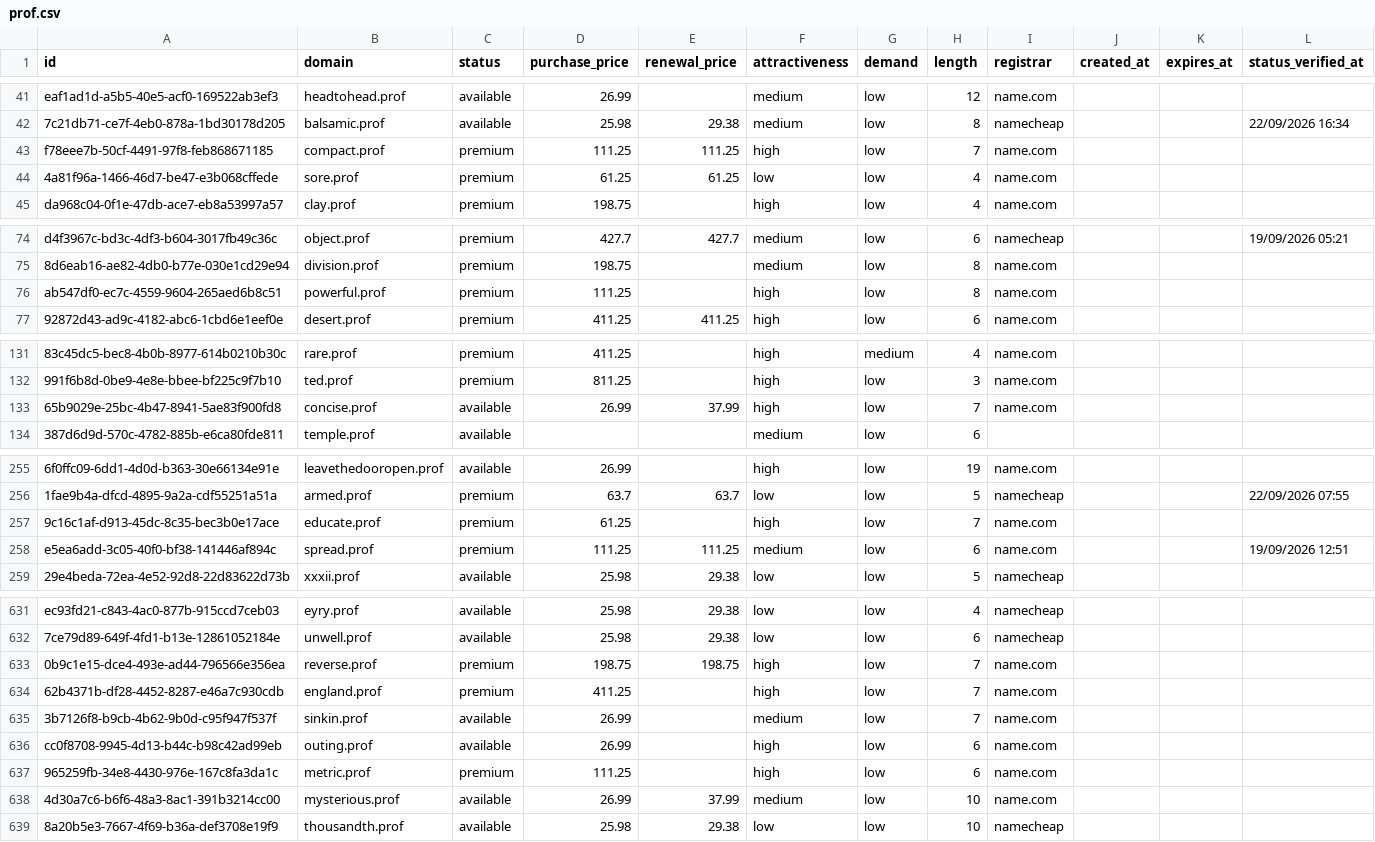
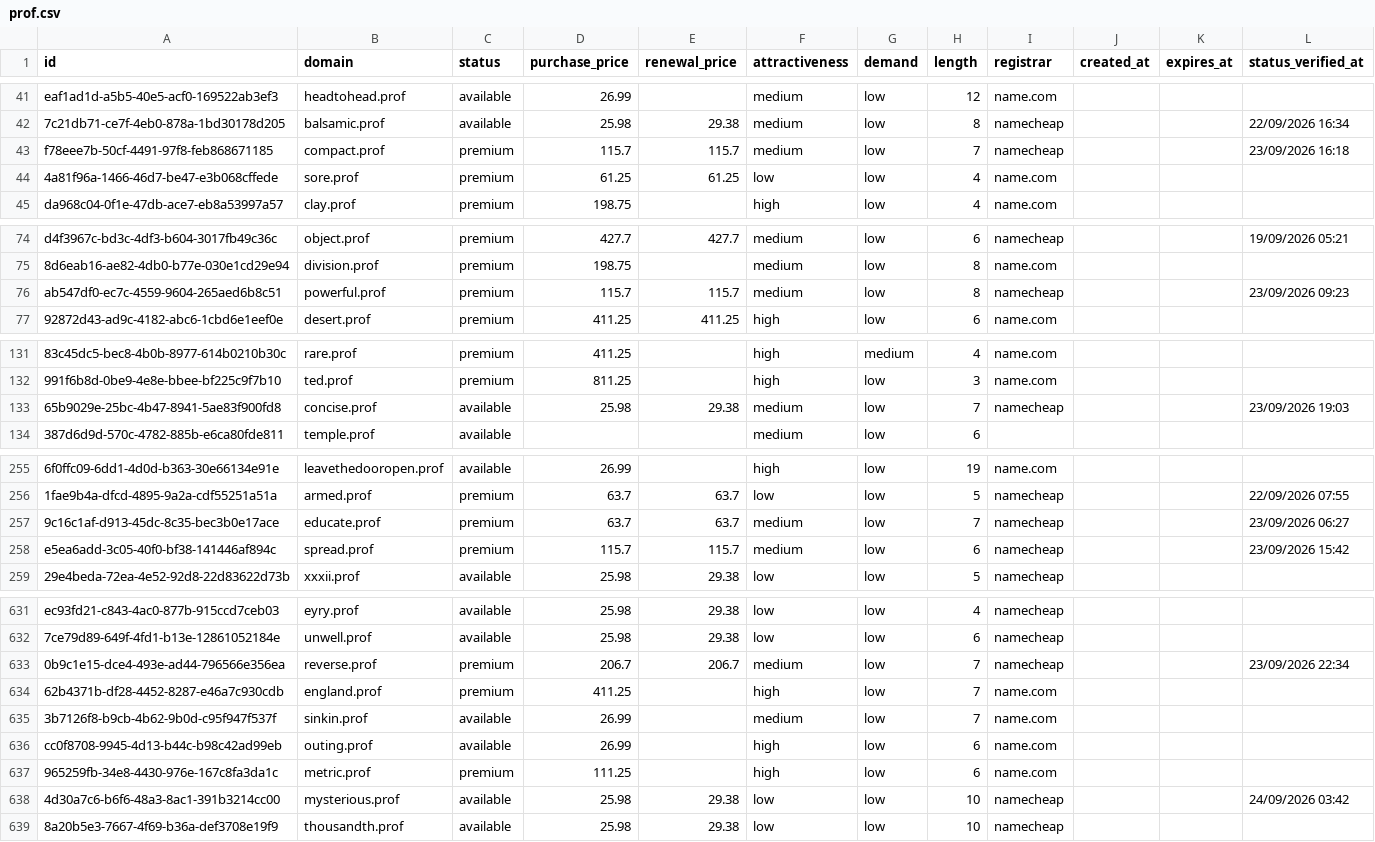
Before and after one commit to UniqueDomains/prof-oneword-domains, a CSV file: prof.csv, drawn as a sheet; only a part is shown, gaps mark what is left out; the diff covers the shown part only; the diff names each change by its address in the sheet, - before the commit and + after, or states it on an @@ line.

```diff
--- a/prof.csv
+++ b/prof.csv
-D43 (purchase_price): 111.25
+D43 (purchase_price): 115.7
-E43 (renewal_price): 111.25
+E43 (renewal_price): 115.7
-F43 (attractiveness): high
+F43 (attractiveness): medium
-I43 (registrar): name.com
+I43 (registrar): namecheap
-L43 (status_verified_at): (empty)
+L43 (status_verified_at): 23/09/2026 16:18
-D76 (purchase_price): 111.25
+D76 (purchase_price): 115.7
-E76 (renewal_price): (empty)
+E76 (renewal_price): 115.7
-F76 (attractiveness): high
+F76 (attractiveness): medium
-I76 (registrar): name.com
+I76 (registrar): namecheap
-L76 (status_verified_at): (empty)
+L76 (status_verified_at): 23/09/2026 09:23
-D133 (purchase_price): 26.99
+D133 (purchase_price): 25.98
-E133 (renewal_price): 37.99
+E133 (renewal_price): 29.38
-F133 (attractiveness): high
+F133 (attractiveness): medium
-I133 (registrar): name.com
+I133 (registrar): namecheap
-L133 (status_verified_at): (empty)
+L133 (status_verified_at): 23/09/2026 19:03
-D257 (purchase_price): 61.25
+D257 (purchase_price): 63.7
-E257 (renewal_price): (empty)
+E257 (renewal_price): 63.7
-F257 (attractiveness): high
+F257 (attractiveness): medium
-I257:I258 (registrar): name.com
+I257:I258 (registrar): namecheap
-L257 (status_verified_at): (empty)
+L257 (status_verified_at): 23/09/2026 06:27
-D258 (purchase_price): 111.25
+D258 (purchase_price): 115.7
-E258 (renewal_price): 111.25
+E258 (renewal_price): 115.7
-L258 (status_verified_at): 19/09/2026 12:51
+L258 (status_verified_at): 23/09/2026 15:42
-D633 (purchase_price): 198.75
+D633 (purchase_price): 206.7
-E633 (renewal_price): 198.75
+E633 (renewal_price): 206.7
-F633 (attractiveness): high
+F633 (attractiveness): medium
-I633 (registrar): name.com
+I633 (registrar): namecheap
-L633 (status_verified_at): (empty)
+L633 (status_verified_at): 23/09/2026 22:34
-D638 (purchase_price): 26.99
+D638 (purchase_price): 25.98
-E638 (renewal_price): 37.99
+E638 (renewal_price): 29.38
-F638 (attractiveness): medium
+F638 (attractiveness): low
-I638 (registrar): name.com
+I638 (registrar): namecheap
-L638 (status_verified_at): (empty)
+L638 (status_verified_at): 24/09/2026 03:42
```
Also changed, not shown: 151 edited cells elsewhere in this file, 4 other files.
